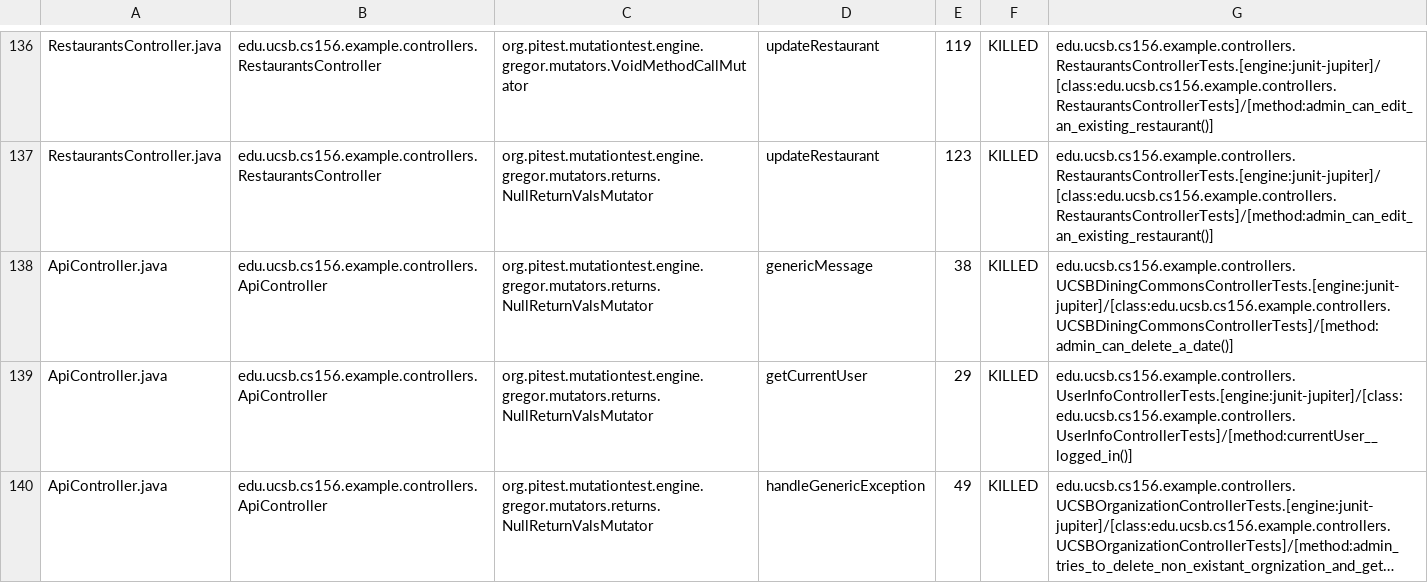
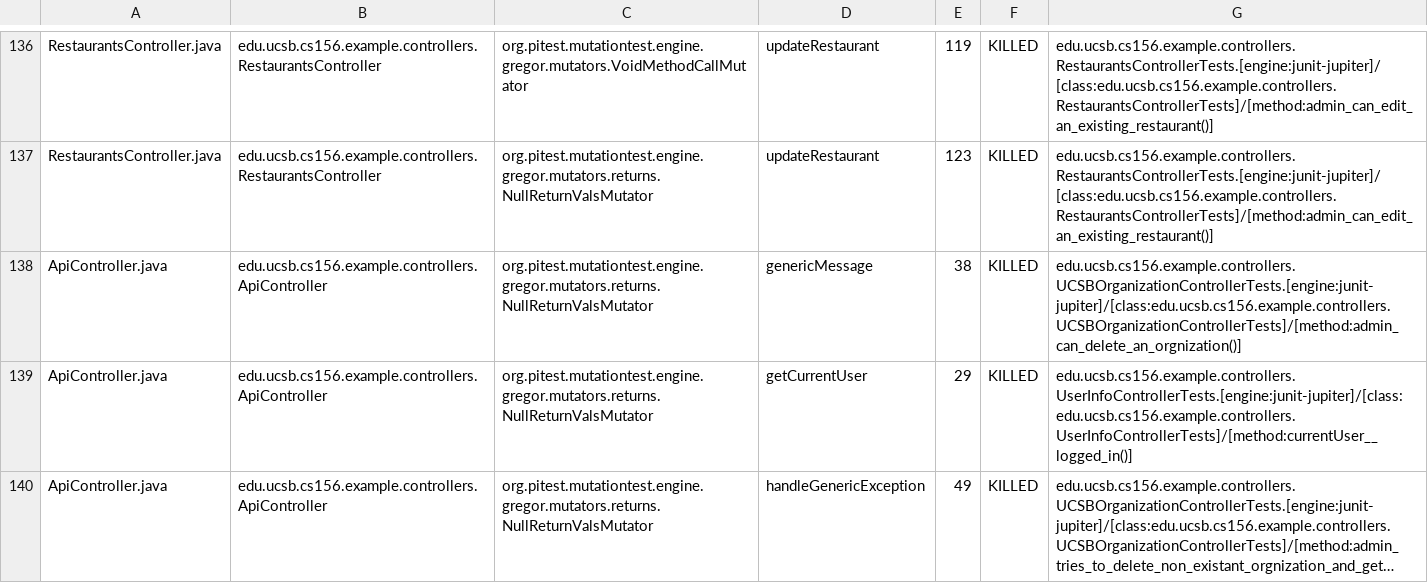
Before and after one commit to ucsb-cs156-f24/team01-f24-10, a CSV file: prs/65/pitest/mutations.csv, drawn as a sheet; only a part is shown, gaps mark what is left out; long unchanged cells end in ….

Commit message:
Deploying to gh-pages from @ ucsb-cs156-f24/team01-f24-10@9409056147fb3dd3563f51fae3d36cba2191b755 🚀

```diff
--- a/prs/65/pitest/mutations.csv
+++ b/prs/65/pitest/mutations.csv
@@ -137,3 +137,3 @@ RestaurantsController.java,edu.ucsb.cs156.example.controllers.RestaurantsControl
 RestaurantsController.java,edu.ucsb.cs156.example.controllers.RestaurantsController,org.pitest.mutationtest.engine.gregor.mutators.returns.NullReturnValsMutator,updateRestaurant,123,KILLED,edu.ucsb.cs156.example.controllers.RestaurantsControllerTests.[engine:junit-jupiter]/[class:edu.ucsb.cs156.example.controllers.RestaurantsControllerTests]/[method:admin_can_edit_an_existing_restaurant()]
-ApiController.java,edu.ucsb.cs156.example.controllers.ApiController,org.pitest.mutationtest.engine.gregor.mutators.returns.NullReturnValsMutator,genericMessage,38,KILLED,edu.ucsb.cs156.example.controllers.UCSBDiningCommonsControllerTests.[engine:junit-jupiter]/[class:edu.ucsb.cs156.example.controllers.UCSBDiningCommonsControllerTests]/[method:admin_can_delete_a_date()]
+ApiController.java,edu.ucsb.cs156.example.controllers.ApiController,org.pitest.mutationtest.engine.gregor.mutators.returns.NullReturnValsMutator,genericMessage,38,KILLED,edu.ucsb.cs156.example.controllers.UCSBOrganizationControllerTests.[engine:junit-jupiter]/[class:edu.ucsb.cs156.example.controllers.UCSBOrganizationControllerTests]/[method:admin_can_delete_an_orgnization()]
 ApiController.java,edu.ucsb.cs156.example.controllers.ApiController,org.pitest.mutationtest.engine.gregor.mutators.returns.NullReturnValsMutator,getCurrentUser,29,KILLED,edu.ucsb.cs156.example.controllers.UserInfoControllerTests.[engine:junit-jupiter]/[class:edu.ucsb.cs156.example.controllers.UserInfoControllerTests]/[method:currentUser__logged_in()]
```
Also changed, not shown: 16 other files.
